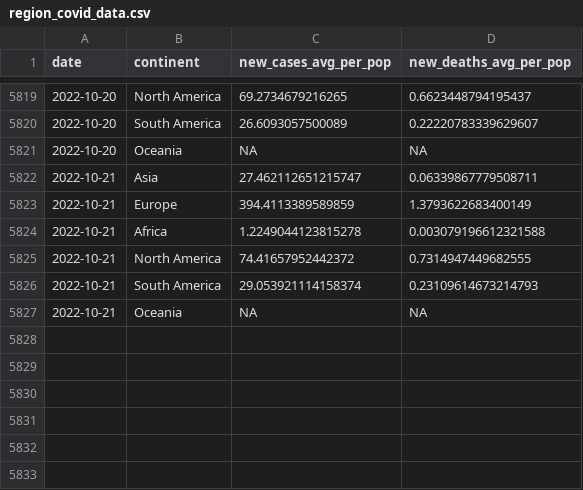
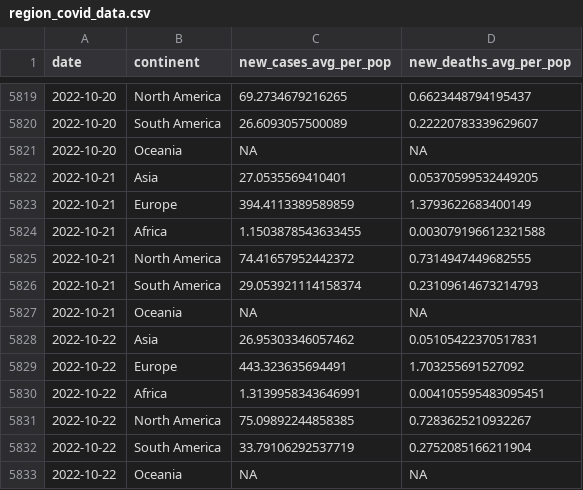
Before and after one commit to estelle-db/covid_monitor_app_db, a CSV file: cleaned_data/region_covid_data.csv, drawn as a sheet; only a part is shown, gaps mark what is left out; the diff covers the shown part only.

```diff
--- a/cleaned_data/region_covid_data.csv
+++ b/cleaned_data/region_covid_data.csv
@@ -5821,5 +5821,5 @@ date,continent,new_cases_avg_per_pop,new_deaths_avg_per_pop
 2022-10-20,Oceania,NA,NA
-2022-10-21,Asia,27.462112651215747,0.06339867779508711
+2022-10-21,Asia,27.0535569410401,0.05370599532449205
 2022-10-21,Europe,394.4113389589859,1.3793622683400149
-2022-10-21,Africa,1.2249044123815278,0.003079196612321588
+2022-10-21,Africa,1.1503878543633455,0.003079196612321588
 2022-10-21,North America,74.41657952442372,0.7314947449682555
@@ -5827 +5827,7 @@ date,continent,new_cases_avg_per_pop,new_deaths_avg_per_pop
 2022-10-21,Oceania,NA,NA
+2022-10-22,Asia,26.95303346057462,0.05105422370517831
+2022-10-22,Europe,443.323635694491,1.703255691527092
+2022-10-22,Africa,1.3139958343646991,0.004105595483095451
+2022-10-22,North America,75.09892244858385,0.7283625210932267
+2022-10-22,South America,33.79106292537719,0.2752085166211904
+2022-10-22,Oceania,NA,NA
```
Also changed, not shown: 15 edited cells elsewhere in this file, 1 other file.
